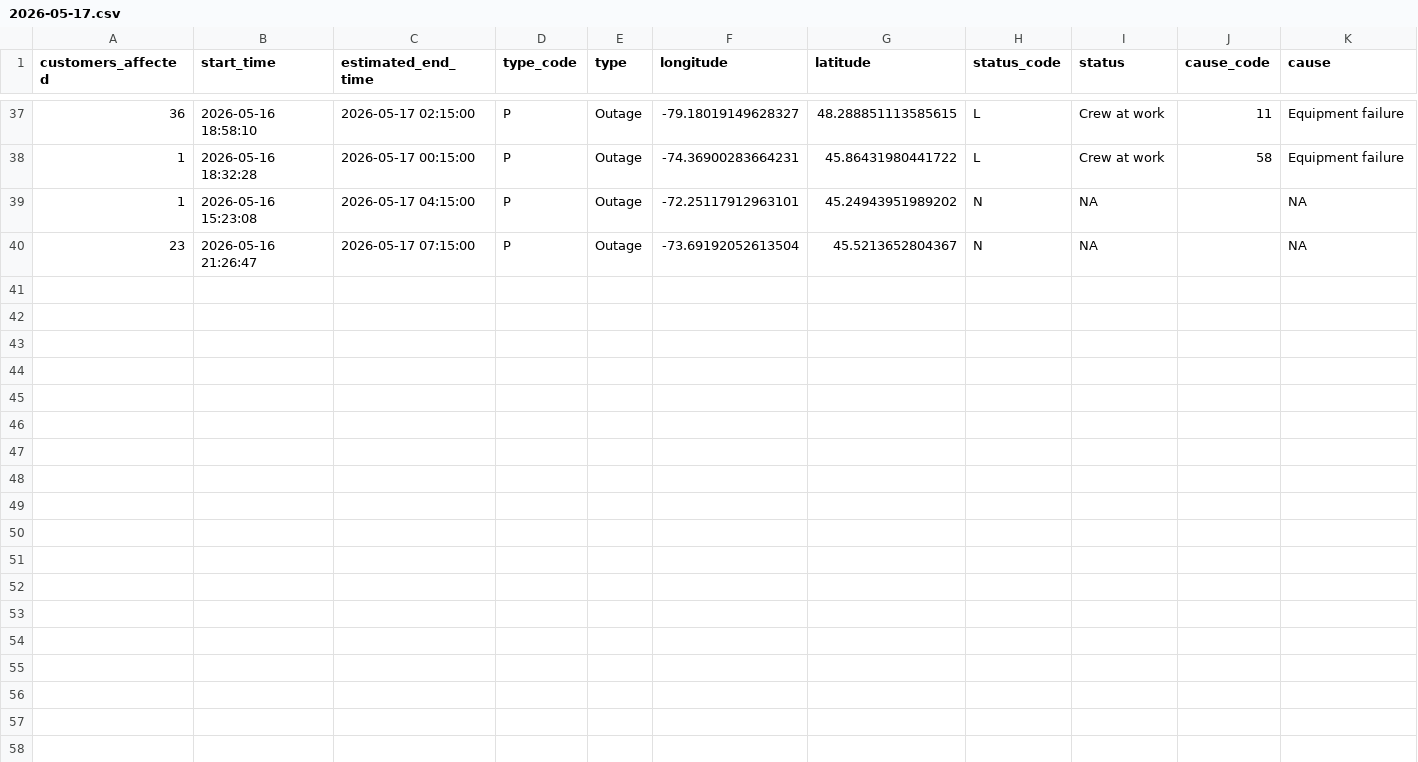
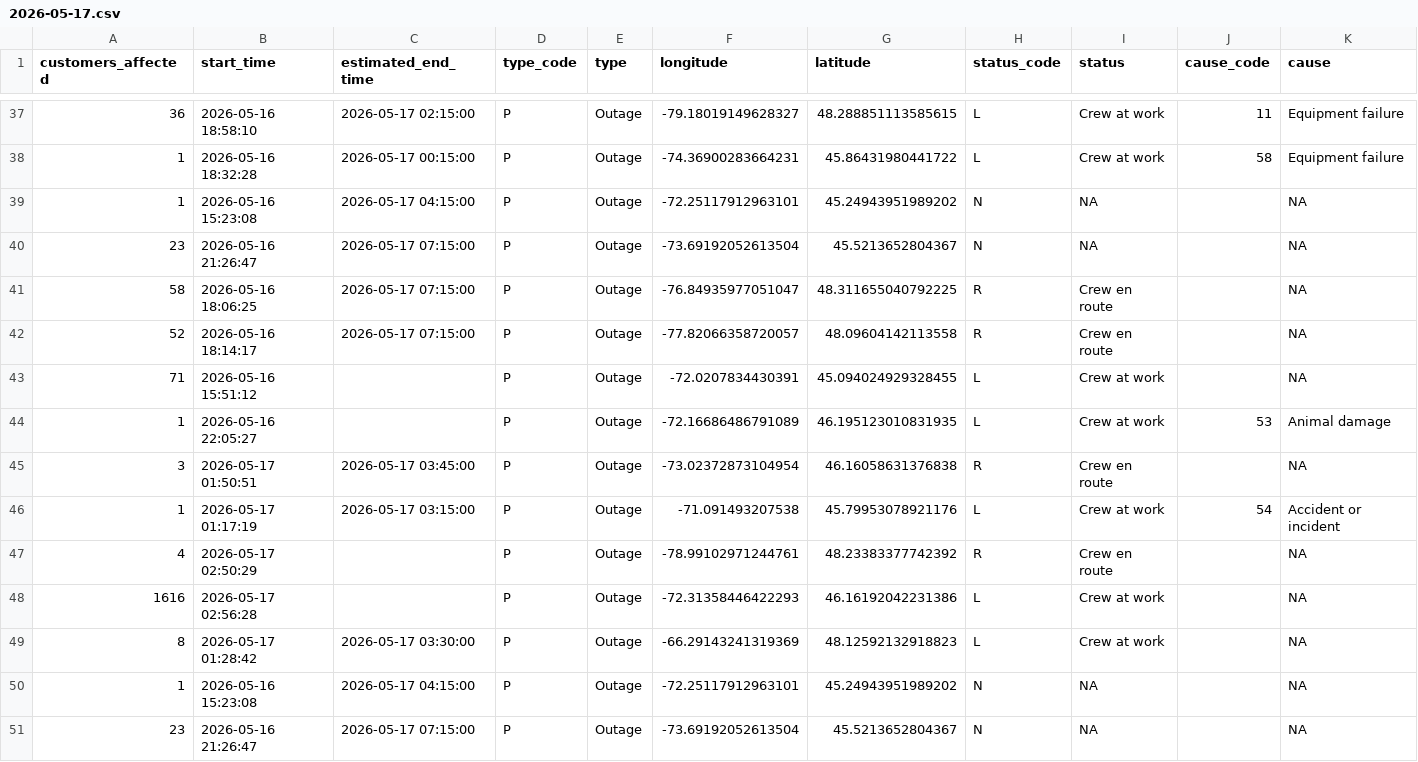
Before and after one commit to hdoyle21/hydro_qc, a CSV file: data/outages/2026-05-17.csv, drawn as a sheet; only a part is shown, gaps mark what is left out; rows hold the shown columns only; the diff names each change by its address in the sheet, - before the commit and + after, or states it on an @@ line.

```diff
--- a/data/outages/2026-05-17.csv
+++ b/data/outages/2026-05-17.csv
+row 41: 58 | 2026-05-16 18:06:25 | 2026-05-17 07:15:00 | P | Outage | -76.84935977051047 | 48.311655040792225 | R | Crew en route |  | NA
+row 42: 52 | 2026-05-16 18:14:17 | 2026-05-17 07:15:00 | P | Outage | -77.82066358720057 | 48.09604142113558 | R | Crew en route |  | NA
+row 43: 71 | 2026-05-16 15:51:12 |  | P | Outage | -72.0207834430391 | 45.094024929328455 | L | Crew at work |  | NA
+row 44: 1 | 2026-05-16 22:05:27 |  | P | Outage | -72.16686486791089 | 46.195123010831935 | L | Crew at work | 53 | Animal damage
+row 45: 3 | 2026-05-17 01:50:51 | 2026-05-17 03:45:00 | P | Outage | -73.02372873104954 | 46.16058631376838 | R | Crew en route |  | NA
+row 46: 1 | 2026-05-17 01:17:19 | 2026-05-17 03:15:00 | P | Outage | -71.091493207538 | 45.79953078921176 | L | Crew at work | 54 | Accident or incident
+row 47: 4 | 2026-05-17 02:50:29 |  | P | Outage | -78.99102971244761 | 48.23383377742392 | R | Crew en route |  | NA
+row 48: 1616 | 2026-05-17 02:56:28 |  | P | Outage | -72.31358446422293 | 46.16192042231386 | L | Crew at work |  | NA
+row 49: 8 | 2026-05-17 01:28:42 | 2026-05-17 03:30:00 | P | Outage | -66.29143241319369 | 48.12592132918823 | L | Crew at work |  | NA
+row 50: 1 | 2026-05-16 15:23:08 | 2026-05-17 04:15:00 | P | Outage | -72.25117912963101 | 45.24943951989202 | N | NA |  | NA
+row 51: 23 | 2026-05-16 21:26:47 | 2026-05-17 07:15:00 | P | Outage | -73.69192052613504 | 45.5213652804367 | N | NA |  | NA
```
Also changed, not shown: data/planned/2026-05-17.csv.
